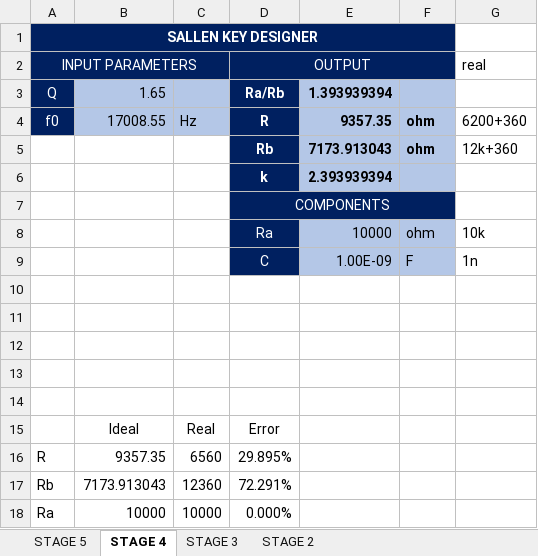
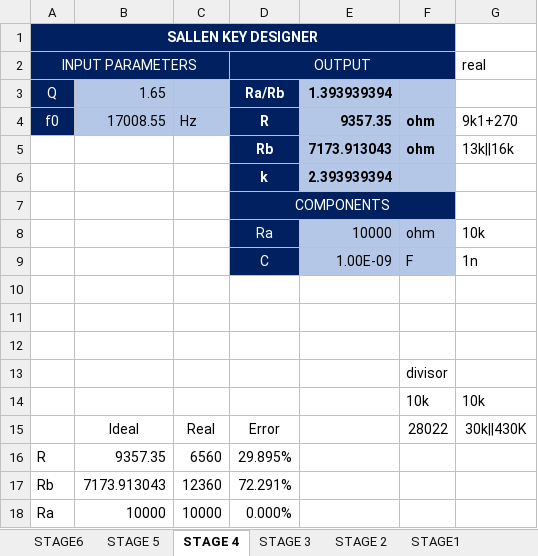
Before and after one commit to grupo-tc-volcan/TP7, an Excel workbook: Diseño/seleccion_componentes_sk_conf4.xlsx, sheet STAGE 4, drawn as a sheet; values as stored, in another font and other column widths than the file's, no borders; charts and pictures not drawn; the diff names each change by its address in the sheet, - before the commit and + after, or states it on an @@ line.

```diff
--- a/Diseño/seleccion_componentes_sk_conf4.xlsx (sheet STAGE 4)
+++ b/Diseño/seleccion_componentes_sk_conf4.xlsx (sheet STAGE 4)
+sheet tab: STAGE6
+sheet tab: STAGE1
-G4 (real): 6200+360
+G4 (real): 9k1+270
-G5 (real): 12k+360
+G5 (real): 13k||16k
-F13: (empty)
+F13: divisor
-row 14: (empty)
+row 14:  |  |  |  |  | 10k | 10k
-F15: (empty)
+F15: 28022
-G15 (real): (empty)
+G15 (real): 30k||430K
```
Also changed, not shown: sheet STAGE 3, sheet STAGE 2, charts or pictures, 6 other files.
